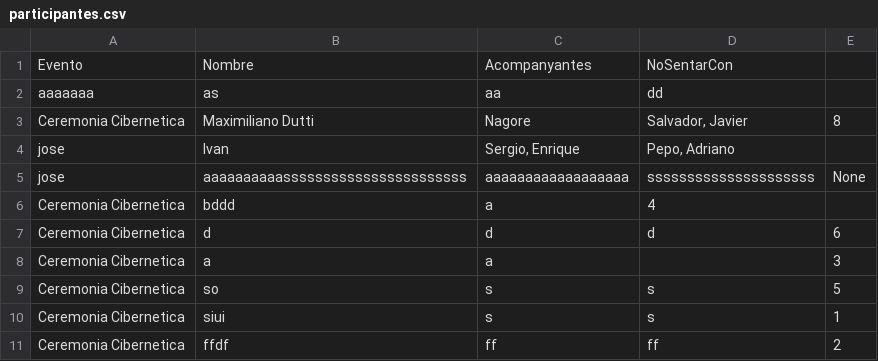
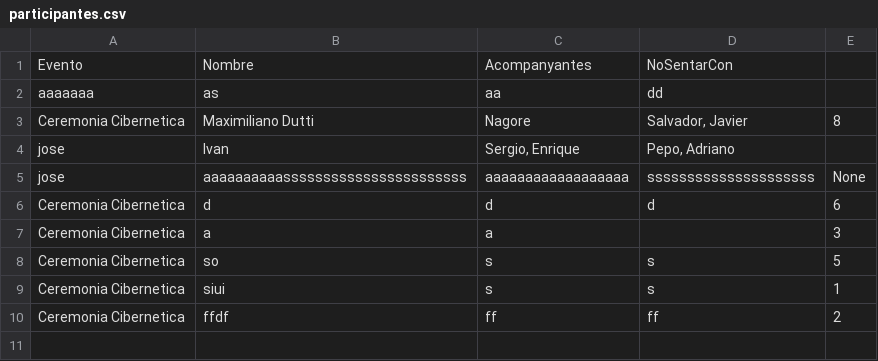
Before and after one commit to IvanJesusCorbalanPascual/Gestor-de-Eventos, a CSV file: participantes.csv, drawn as a sheet; the diff names each change by its address in the sheet, - before the commit and + after, or states it on an @@ line.

Commit message:
Funcionalidad de EliminarParticipante
He completado la funcionalidad de EliminarParticipante, añadiendo el código necesario en Gestion_Evento y PopUp_participante y comprobando su funcionalidad.

```diff
--- a/participantes.csv
+++ b/participantes.csv
-row 6: Ceremonia Cibernetica | bddd | a | 4
```
Also changed, not shown: 2 other files.
